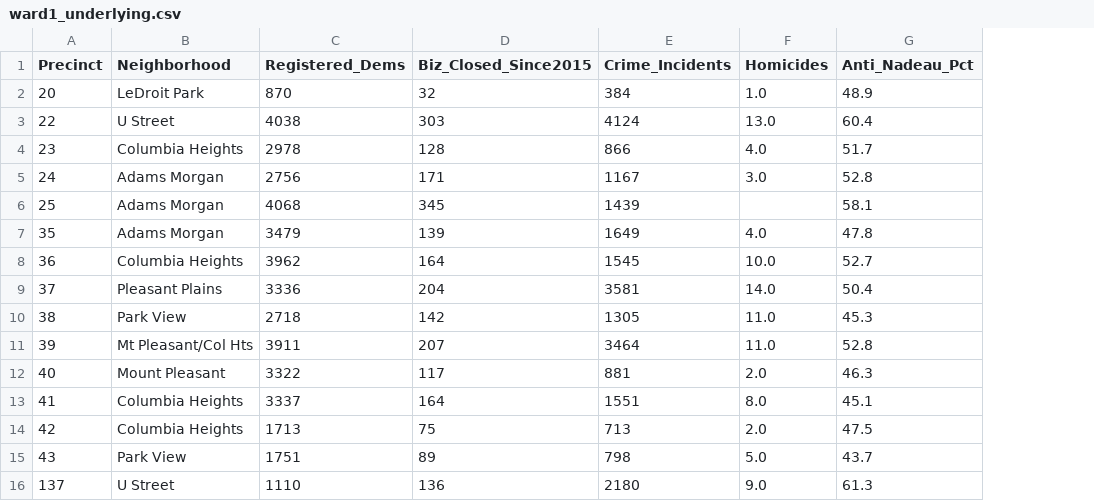
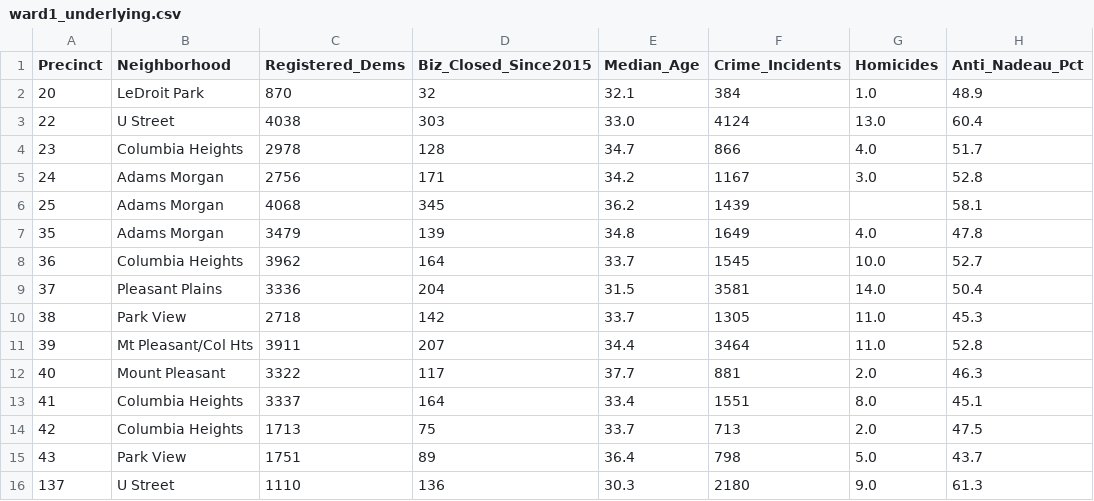
Before and after one commit to thomasemerick/ward1intel, a CSV file: ward1_underlying.csv, drawn as a sheet; only a part is shown; the diff names each change by its address in the sheet, - before the commit and + after, or states it on an @@ line.

```diff
--- a/ward1_underlying.csv
+++ b/ward1_underlying.csv
+column E (Median_Age), rows 2-16: 32.1 | 33.0 | 34.7 | 34.2 | 36.2 | 34.8 | 33.7 | 31.5 | 33.7 | 34.4 | 37.7 | 33.4 | 33.7 | 36.4 | 30.3
```
Also changed, not shown: 1 other file.
